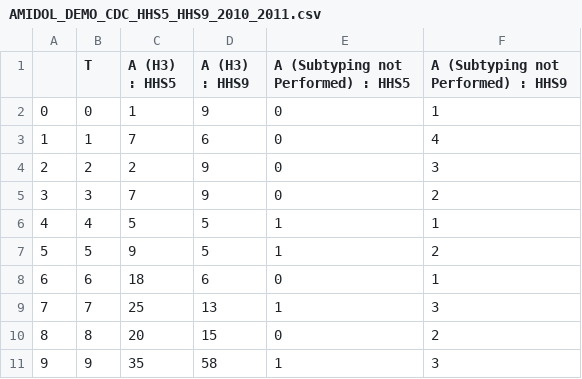
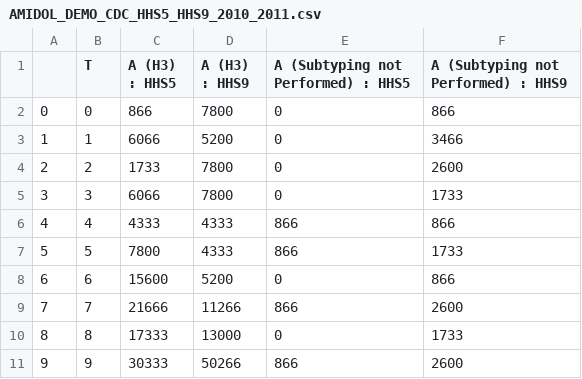
Before and after one commit to GaloisInc/AMIDOL, a CSV file: demo/FluData/AMIDOL_DEMO_CDC_HHS5_HHS9_2010_2011.csv, drawn as a sheet; only a part is shown; the diff covers the shown part only.

Commit message:
CDC Data Exploration

```diff
--- a/demo/FluData/AMIDOL_DEMO_CDC_HHS5_HHS9_2010_2011.csv
+++ b/demo/FluData/AMIDOL_DEMO_CDC_HHS5_HHS9_2010_2011.csv
@@ -1,11 +1,11 @@
 ,T,A (H3) : HHS5,A (H3) : HHS9,A (Subtyping not Performed) : HHS5,A (Subtyping not Performed) : HHS9
-0,0,1,9,0,1
-1,1,7,6,0,4
-2,2,2,9,0,3
-3,3,7,9,0,2
-4,4,5,5,1,1
-5,5,9,5,1,2
-6,6,18,6,0,1
-7,7,25,13,1,3
-8,8,20,15,0,2
-9,9,35,58,1,3
+0,0,866,7800,0,866
+1,1,6066,5200,0,3466
+2,2,1733,7800,0,2600
+3,3,6066,7800,0,1733
+4,4,4333,4333,866,866
+5,5,7800,4333,866,1733
+6,6,15600,5200,0,866
+7,7,21666,11266,866,2600
+8,8,17333,13000,0,1733
+9,9,30333,50266,866,2600
```
Also changed, not shown: 100 edited cells elsewhere in this file, demo/FluData/data-transform.csv, 1 other file.
